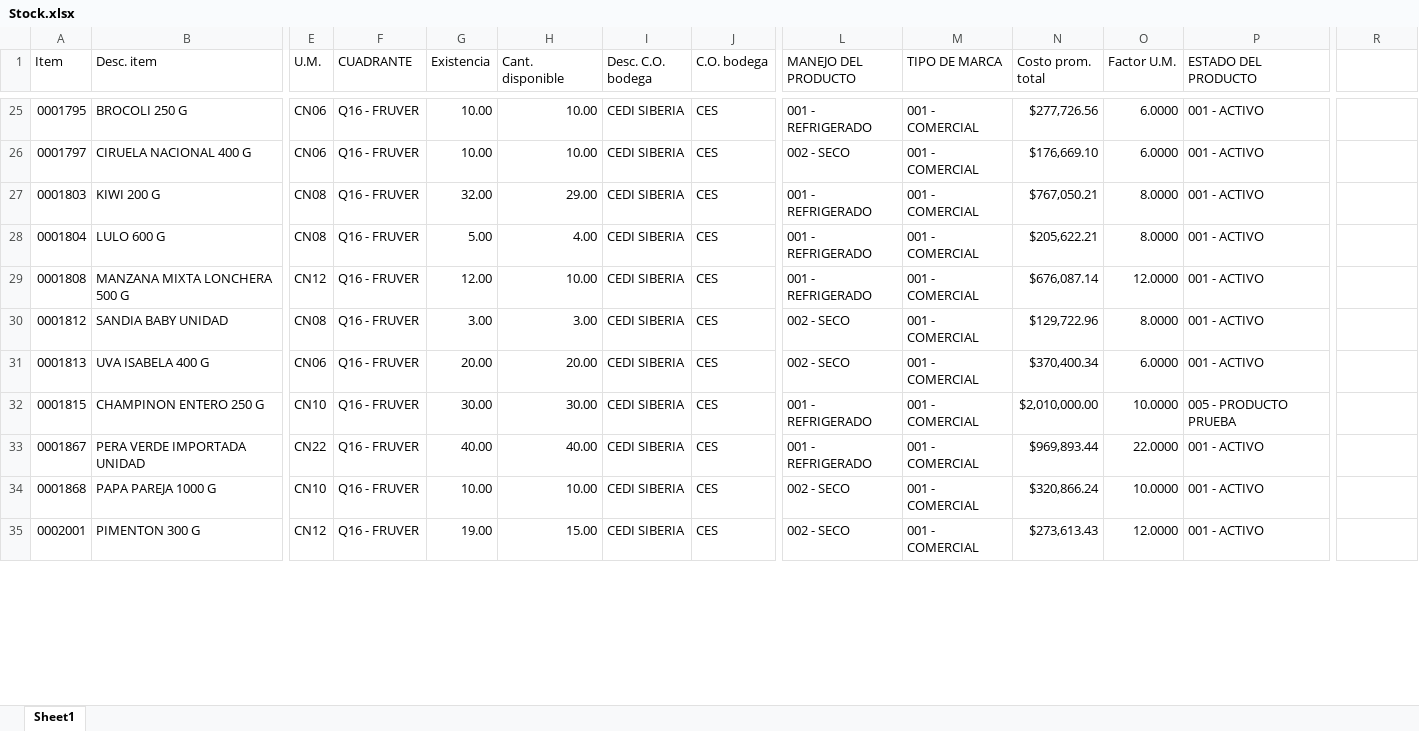
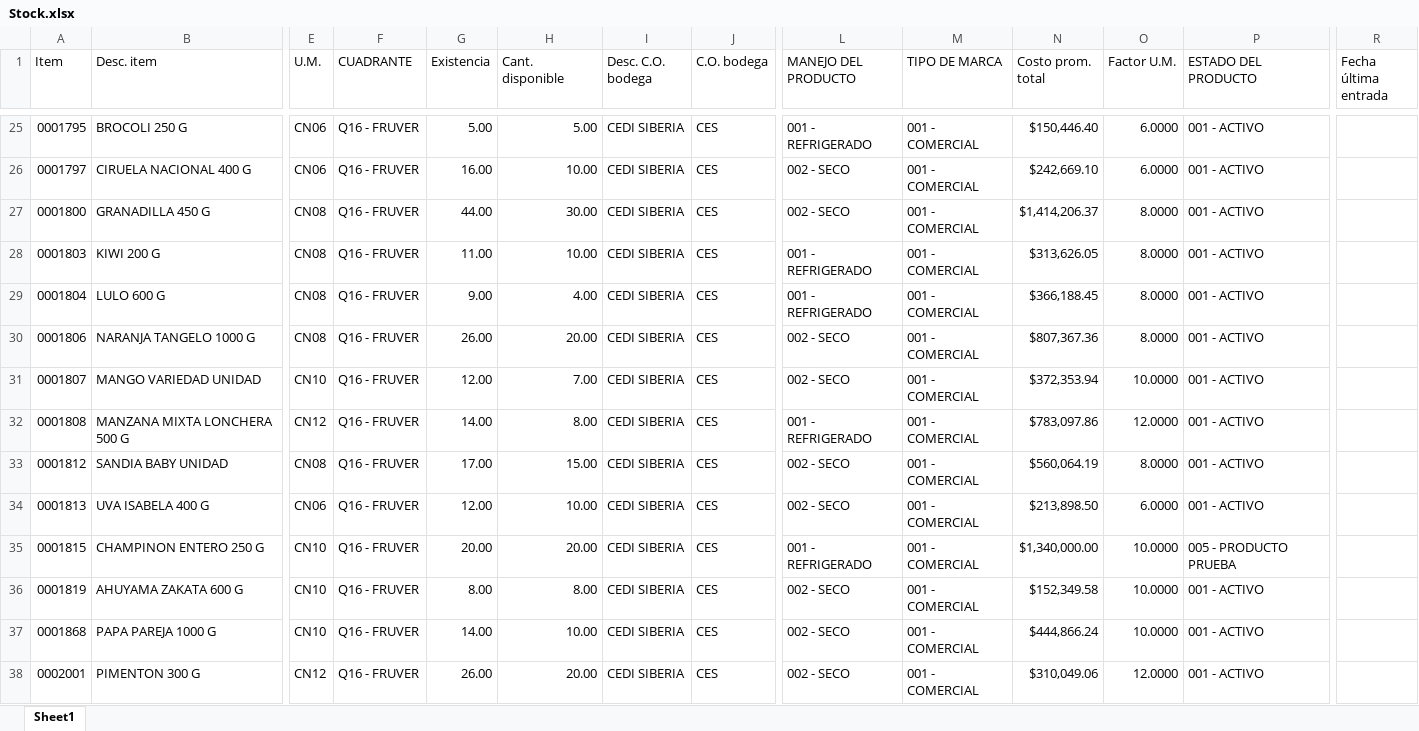
Before and after one commit to danielpachong14-cell/Maestro_abastecimiento_fruver, an Excel workbook: Input/Stock.xlsx, sheet Sheet1, drawn as a sheet; only a part is shown, gaps mark what is left out; values as stored, in another font and other column widths than the file's, no cell formats; removed rows and columns are numbered as before the commit, all else as after; rows hold the shown columns only; the diff covers the shown part only; the diff names each change by its address in the sheet, - before the commit and + after, or states it on an @@ line.

```diff
--- a/Input/Stock.xlsx (sheet Sheet1)
+++ b/Input/Stock.xlsx (sheet Sheet1)
-R1: (empty)
+R1: Fecha última entrada
-G25 (Existencia): 10.00
+G25 (Existencia): 5.00
-H25 (Cant. disponible): 10.00
+H25 (Cant. disponible): 5.00
-N25 (Costo prom. total): $277,726.56
+N25 (Costo prom. total): $150,446.40
-G26 (Existencia): 10.00
+G26 (Existencia): 16.00
-N26 (Costo prom. total): $176,669.10
+N26 (Costo prom. total): $242,669.10
+row 27: 0001800 | GRANADILLA 450 G | CN08 | Q16 - FRUVER | 44.00 | 30.00 | CEDI SIBERIA | CES | 002 - SECO | 001 - COMERCIAL | $1,414,206.37 | 8.0000 | 001 - ACTIVO
-G28 (Existencia): 32.00
+G28 (Existencia): 11.00
-H28 (Cant. disponible): 29.00
+H28 (Cant. disponible): 10.00
-N28 (Costo prom. total): $767,050.21
+N28 (Costo prom. total): $313,626.05
-G29 (Existencia): 5.00
+G29 (Existencia): 9.00
-N29 (Costo prom. total): $205,622.21
+N29 (Costo prom. total): $366,188.45
+row 30: 0001806 | NARANJA TANGELO 1000 G | CN08 | Q16 - FRUVER | 26.00 | 20.00 | CEDI SIBERIA | CES | 002 - SECO | 001 - COMERCIAL | $807,367.36 | 8.0000 | 001 - ACTIVO
+row 31: 0001807 | MANGO VARIEDAD UNIDAD | CN10 | Q16 - FRUVER | 12.00 | 7.00 | CEDI SIBERIA | CES | 002 - SECO | 001 - COMERCIAL | $372,353.94 | 10.0000 | 001 - ACTIVO
-G32 (Existencia): 12.00
+G32 (Existencia): 14.00
-H32 (Cant. disponible): 10.00
+H32 (Cant. disponible): 8.00
-N32 (Costo prom. total): $676,087.14
+N32 (Costo prom. total): $783,097.86
-G33 (Existencia): 3.00
+G33 (Existencia): 17.00
-H33 (Cant. disponible): 3.00
+H33 (Cant. disponible): 15.00
-N33 (Costo prom. total): $129,722.96
+N33 (Costo prom. total): $560,064.19
-G34 (Existencia): 20.00
+G34 (Existencia): 12.00
-H34 (Cant. disponible): 20.00
+H34 (Cant. disponible): 10.00
-N34 (Costo prom. total): $370,400.34
+N34 (Costo prom. total): $213,898.50
-G35 (Existencia): 30.00
+G35 (Existencia): 20.00
-H35 (Cant. disponible): 30.00
+H35 (Cant. disponible): 20.00
-N35 (Costo prom. total): $2,010,000.00
+N35 (Costo prom. total): $1,340,000.00
-row 33: 0001867 | PERA VERDE IMPORTADA UNIDAD | CN22 | Q16 - FRUVER | 40.00 | 40.00 | CEDI SIBERIA | CES | 001 - REFRIGERADO | 001 - COMERCIAL | $969,893.44 | 22.0000 | 001 - ACTIVO
+row 36: 0001819 | AHUYAMA ZAKATA 600 G | CN10 | Q16 - FRUVER | 8.00 | 8.00 | CEDI SIBERIA | CES | 002 - SECO | 001 - COMERCIAL | $152,349.58 | 10.0000 | 001 - ACTIVO
-G37 (Existencia): 10.00
+G37 (Existencia): 14.00
-N37 (Costo prom. total): $320,866.24
+N37 (Costo prom. total): $444,866.24
-G38 (Existencia): 19.00
+G38 (Existencia): 26.00
-H38 (Cant. disponible): 15.00
+H38 (Cant. disponible): 20.00
-N38 (Costo prom. total): $273,613.43
+N38 (Costo prom. total): $310,049.06
```
Also changed, not shown: 2 added rows, 1 removed row and 76 edited cells elsewhere in this sheet, cell formats, Input/DB_Portafolio Fruver.xlsx, Input/DB_Tiendas Por itmes y portafolio.xlsx, 4 other files.
